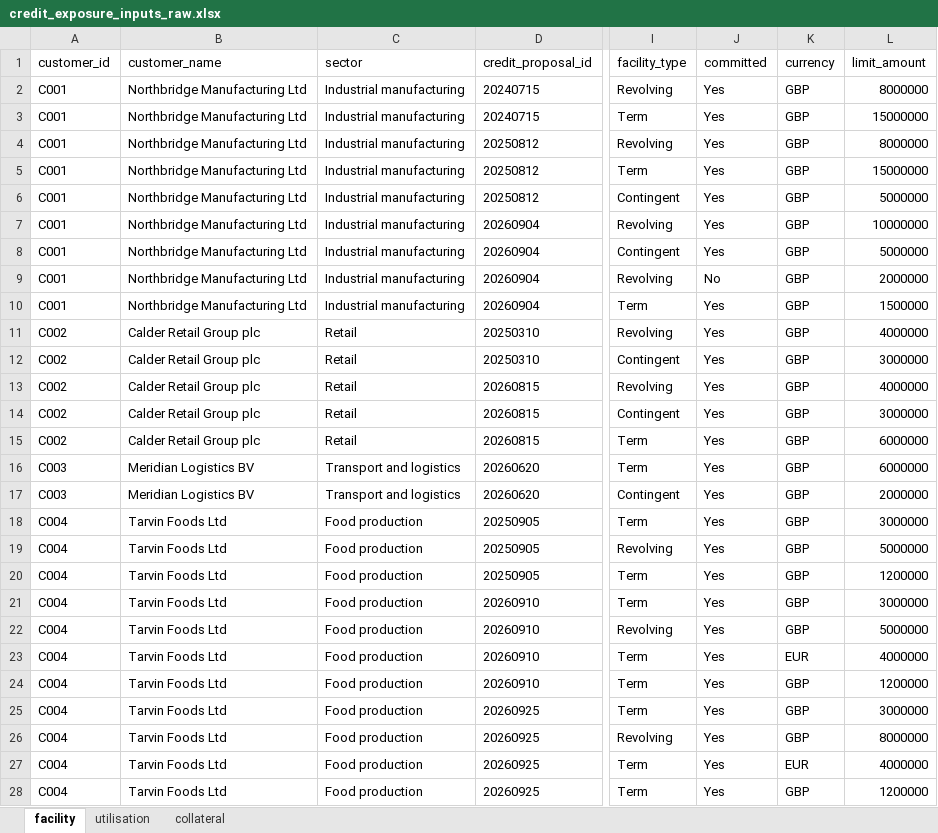
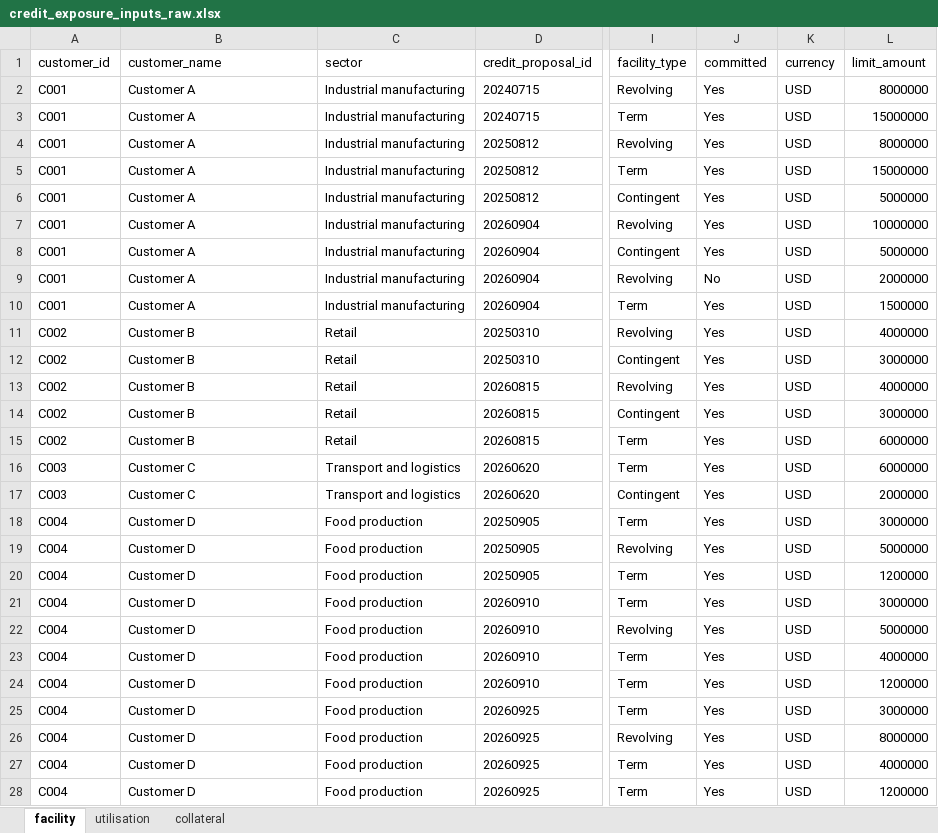
Before and after one commit to Amit-hub1998/prompt-a-thon-exposure-snapshot, an Excel workbook: data/credit_exposure_inputs_raw.xlsx, sheet facility, drawn as a sheet; only a part is shown, gaps mark what is left out; values as stored, in another font and other column widths than the file's, no borders; the diff covers the shown part only; the diff names each change by its address in the sheet, - before the commit and + after, or states it on an @@ line.

Commit message:
Adding refactored data 20

```diff
--- a/data/credit_exposure_inputs_raw.xlsx (sheet facility)
+++ b/data/credit_exposure_inputs_raw.xlsx (sheet facility)
-B2:B10 (customer_name): Northbridge Manufacturing Ltd
+B2:B10 (customer_name): Customer A
-K2:K22 (currency): GBP
+K2:K22 (currency): USD
-B11:B15 (customer_name): Calder Retail Group plc
+B11:B15 (customer_name): Customer B
-B16:B17 (customer_name): Meridian Logistics BV
+B16:B17 (customer_name): Customer C
-B18:B28 (customer_name): Tarvin Foods Ltd
+B18:B28 (customer_name): Customer D
-K23 (currency): EUR
+K23 (currency): USD
-K24:K26 (currency): GBP
+K24:K26 (currency): USD
-K27 (currency): EUR
+K27 (currency): USD
-K28 (currency): GBP
+K28 (currency): USD
```
Also changed, not shown: 18 edited cells elsewhere in this sheet, sheet collateral, 6 other files.
